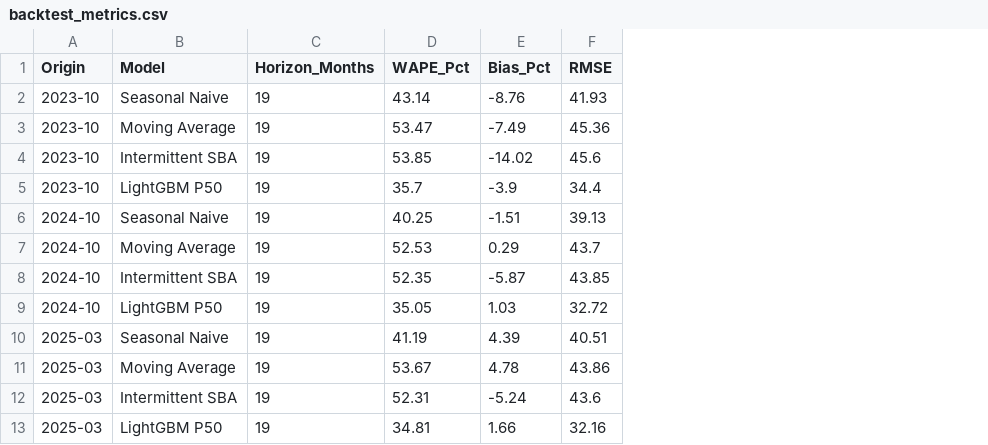
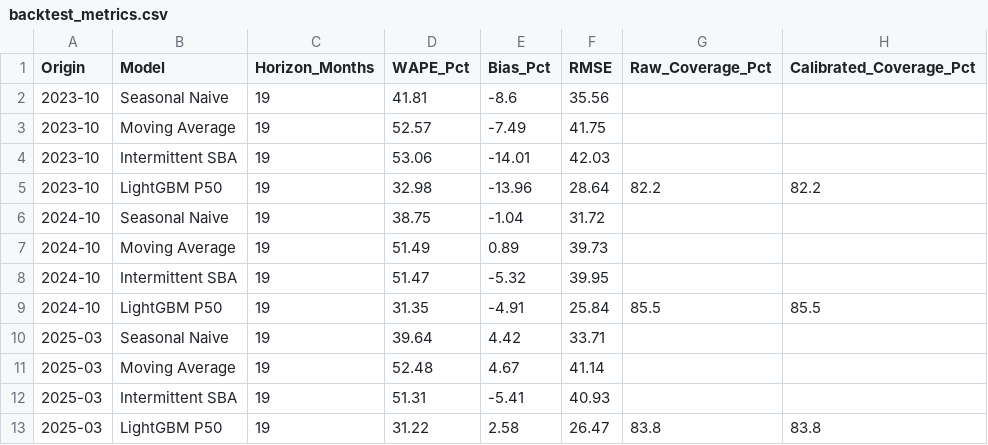
Before and after one commit to pkprajapati7402/mks-hackathon, a CSV file: outputs/backtest_metrics.csv, drawn as a sheet; the diff names each change by its address in the sheet, - before the commit and + after, or states it on an @@ line.

```diff
--- a/outputs/backtest_metrics.csv
+++ b/outputs/backtest_metrics.csv
+column G (Raw_Coverage_Pct), rows 5-13: 82.2 |  |  |  | 85.5 |  |  |  | 83.8
+column H (Calibrated_Coverage_Pct), rows 5-13: 82.2 |  |  |  | 85.5 |  |  |  | 83.8
-D2 (WAPE_Pct): 43.14
+D2 (WAPE_Pct): 41.81
-E2 (Bias_Pct): -8.76
+E2 (Bias_Pct): -8.6
-F2 (RMSE): 41.93
+F2 (RMSE): 35.56
-D3 (WAPE_Pct): 53.47
+D3 (WAPE_Pct): 52.57
-F3 (RMSE): 45.36
+F3 (RMSE): 41.75
-D4 (WAPE_Pct): 53.85
+D4 (WAPE_Pct): 53.06
-E4 (Bias_Pct): -14.02
+E4 (Bias_Pct): -14.01
-F4 (RMSE): 45.6
+F4 (RMSE): 42.03
-D5 (WAPE_Pct): 35.7
+D5 (WAPE_Pct): 32.98
-E5 (Bias_Pct): -3.9
+E5 (Bias_Pct): -13.96
-F5 (RMSE): 34.4
+F5 (RMSE): 28.64
-D6 (WAPE_Pct): 40.25
+D6 (WAPE_Pct): 38.75
-E6 (Bias_Pct): -1.51
+E6 (Bias_Pct): -1.04
-F6 (RMSE): 39.13
+F6 (RMSE): 31.72
-D7 (WAPE_Pct): 52.53
+D7 (WAPE_Pct): 51.49
-E7 (Bias_Pct): 0.29
+E7 (Bias_Pct): 0.89
-F7 (RMSE): 43.7
+F7 (RMSE): 39.73
-D8 (WAPE_Pct): 52.35
+D8 (WAPE_Pct): 51.47
-E8 (Bias_Pct): -5.87
+E8 (Bias_Pct): -5.32
-F8 (RMSE): 43.85
+F8 (RMSE): 39.95
-D9 (WAPE_Pct): 35.05
+D9 (WAPE_Pct): 31.35
-E9 (Bias_Pct): 1.03
+E9 (Bias_Pct): -4.91
-F9 (RMSE): 32.72
+F9 (RMSE): 25.84
-D10 (WAPE_Pct): 41.19
+D10 (WAPE_Pct): 39.64
-E10 (Bias_Pct): 4.39
+E10 (Bias_Pct): 4.42
-F10 (RMSE): 40.51
+F10 (RMSE): 33.71
-D11 (WAPE_Pct): 53.67
+D11 (WAPE_Pct): 52.48
-E11 (Bias_Pct): 4.78
+E11 (Bias_Pct): 4.67
-F11 (RMSE): 43.86
+F11 (RMSE): 41.14
-D12 (WAPE_Pct): 52.31
+D12 (WAPE_Pct): 51.31
-E12 (Bias_Pct): -5.24
+E12 (Bias_Pct): -5.41
-F12 (RMSE): 43.6
+F12 (RMSE): 40.93
-D13 (WAPE_Pct): 34.81
+D13 (WAPE_Pct): 31.22
-E13 (Bias_Pct): 1.66
+E13 (Bias_Pct): 2.58
-F13 (RMSE): 32.16
+F13 (RMSE): 26.47
```
Also changed, not shown: outputs/hierarchical_reconciliation.csv, reports/feature_importances.csv, 54 other files.
